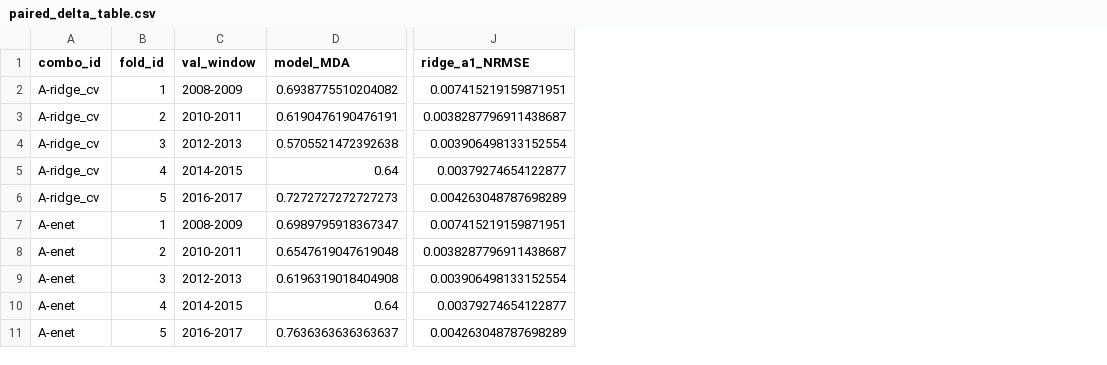
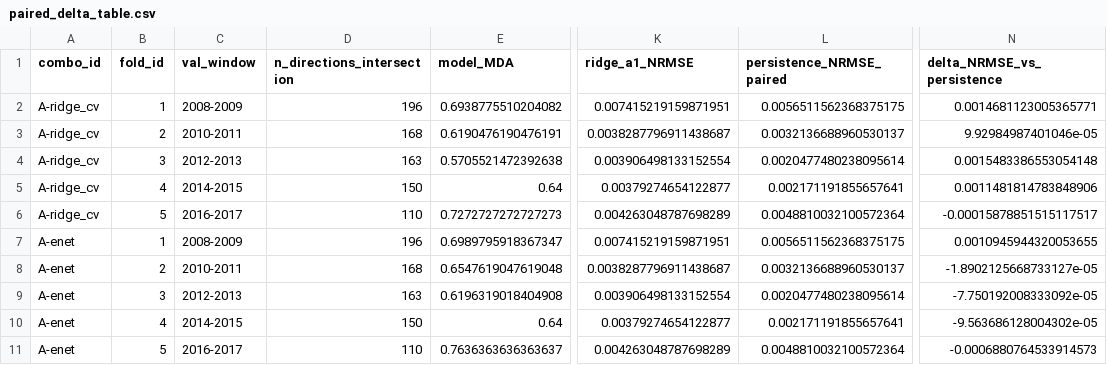
Before and after one commit to KaiRawal/canada-housing, a CSV file: prediction/experiments/artifacts/T4.1/paired_delta_table.csv, drawn as a sheet; only a part is shown, gaps mark what is left out; the diff names each change by its address in the sheet, - before the commit and + after, or states it on an @@ line.

Commit message:
exp(T4.2): no tree ensemble beats persistence MDA 0.6771 or B-enet NRMSE 0.00107 — best RF-A 0.6151 still loses and depth adds nothing, linear remains frontrunner

```diff
--- a/prediction/experiments/artifacts/T4.1/paired_delta_table.csv
+++ b/prediction/experiments/artifacts/T4.1/paired_delta_table.csv
+column D (n_directions_intersection), rows 2-11: 196 | 168 | 163 | 150 | 110 | 196 | 168 | 163 | 150 | 110
+column L (persistence_NRMSE_paired), rows 2-11: 0.0056511562368375175 | 0.0032136688960530137 | 0.0020477480238095614 | 0.002171191855657641 | 0.0048810032100572364 | 0.0056511562368375175 | 0.0032136688960530137 | 0.0020477480238095614 | 0.002171191855657641 | 0.0048810032100572364
+column N (delta_NRMSE_vs_persistence), rows 2-11: 0.0014681123005365771 | 9.92984987401046e-05 | 0.0015483386553054148 | 0.0011481814783848906 | -0.00015878851515117517 | 0.0010945944320053655 | -1.8902125668733127e-05 | -7.750192008333092e-05 | -9.563686128004302e-05 | -0.0006880764533914573
```
Also changed, not shown: 30 other files.
